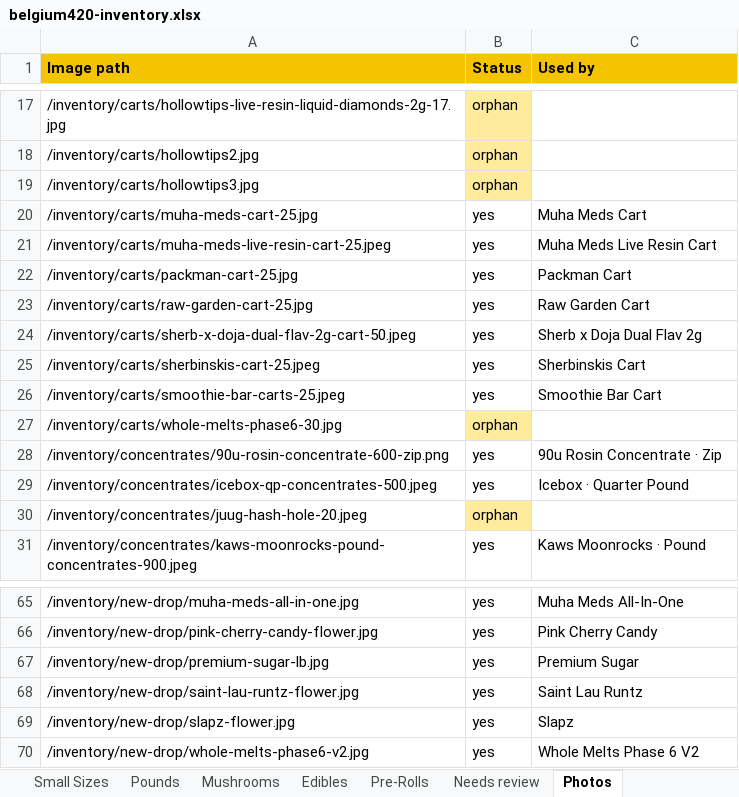
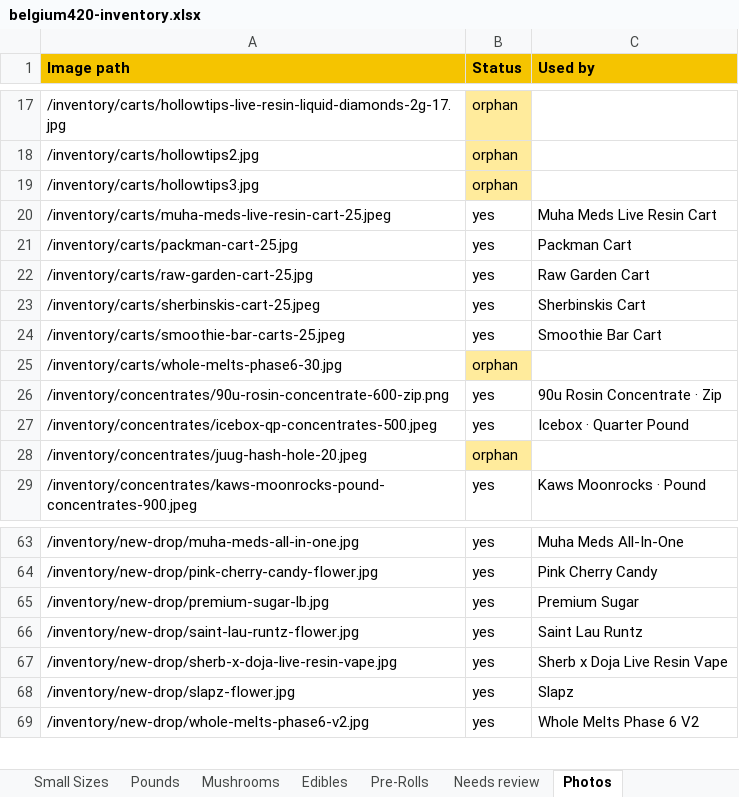
Before and after one commit to ever-oli/belgium420site, an Excel workbook: Inventory/belgium420-inventory.xlsx, sheet Photos, drawn as a sheet; only a part is shown, gaps mark what is left out; values as stored, in another font and other column widths than the file's, no borders; removed rows and columns are numbered as before the commit, all else as after; the diff names each change by its address in the sheet, - before the commit and + after, or states it on an @@ line.

```diff
--- a/Inventory/belgium420-inventory.xlsx (sheet Photos)
+++ b/Inventory/belgium420-inventory.xlsx (sheet Photos)
-row 20: /inventory/carts/muha-meds-cart-25.jpg | yes | Muha Meds Cart
-row 24: /inventory/carts/sherb-x-doja-dual-flav-2g-cart-50.jpeg | yes | Sherb x Doja Dual Flav 2g
+row 67: /inventory/new-drop/sherb-x-doja-live-resin-vape.jpg | yes | Sherb x Doja Live Resin Vape
```
Also changed, not shown: sheet Carts, sheet All, sheet Summary, 11 other files.
